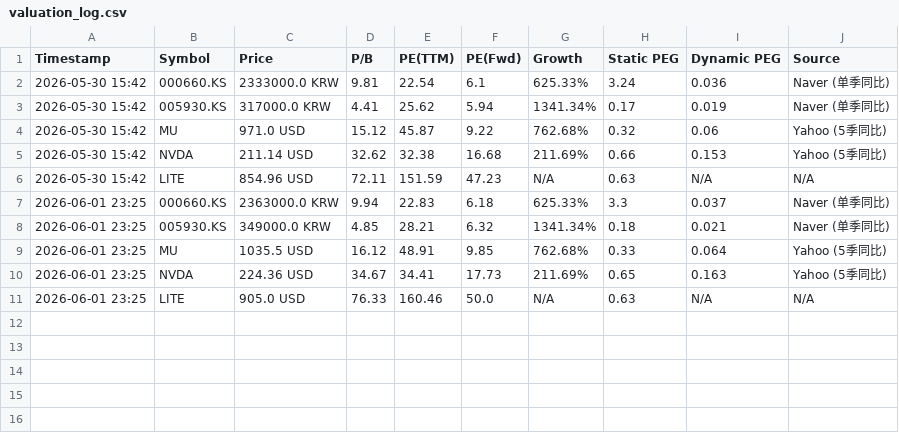
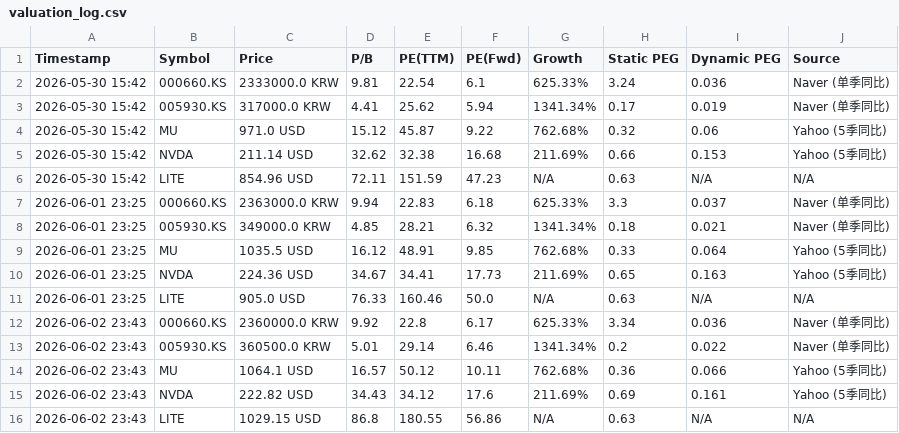
Before and after one commit to ciciwang91/Dynamic-PEG-Tracker, a CSV file: valuation_log.csv, drawn as a sheet.

```diff
--- a/valuation_log.csv
+++ b/valuation_log.csv
@@ -11 +11,6 @@ Timestamp,Symbol,Price,P/B,PE(TTM),PE(Fwd),Growth,Static PEG,Dynamic PEG,Source
 2026-06-01 23:25,LITE,905.0 USD,76.33,160.46,50.0,N/A,0.63,N/A,N/A
+2026-06-02 23:43,000660.KS,2360000.0 KRW,9.92,22.8,6.17,625.33%,3.34,0.036,Naver (单季同比)
+2026-06-02 23:43,005930.KS,360500.0 KRW,5.01,29.14,6.46,1341.34%,0.2,0.022,Naver (单季同比)
+2026-06-02 23:43,MU,1064.1 USD,16.57,50.12,10.11,762.68%,0.36,0.066,Yahoo (5季同比)
+2026-06-02 23:43,NVDA,222.82 USD,34.43,34.12,17.6,211.69%,0.69,0.161,Yahoo (5季同比)
+2026-06-02 23:43,LITE,1029.15 USD,86.8,180.55,56.86,N/A,0.63,N/A,N/A
```
